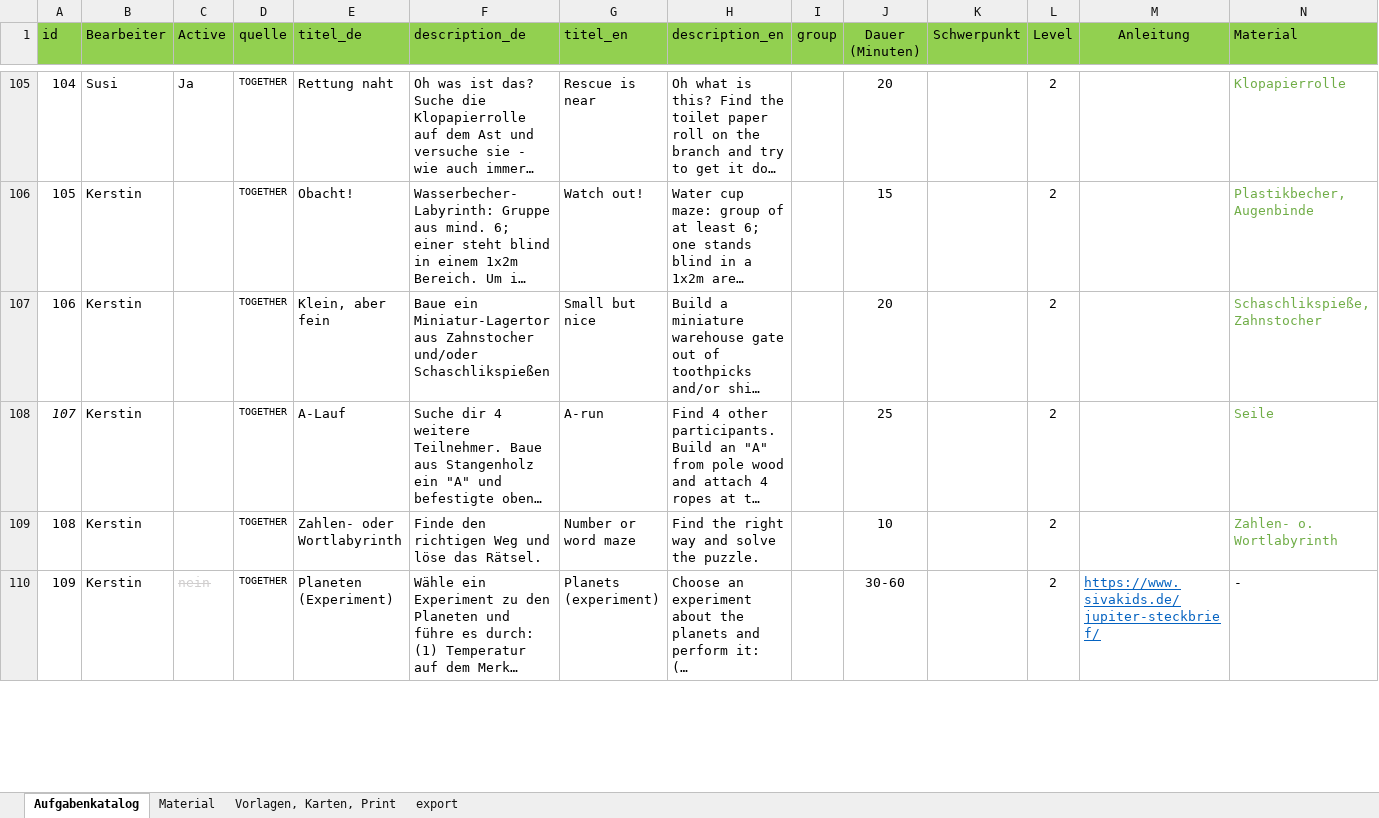
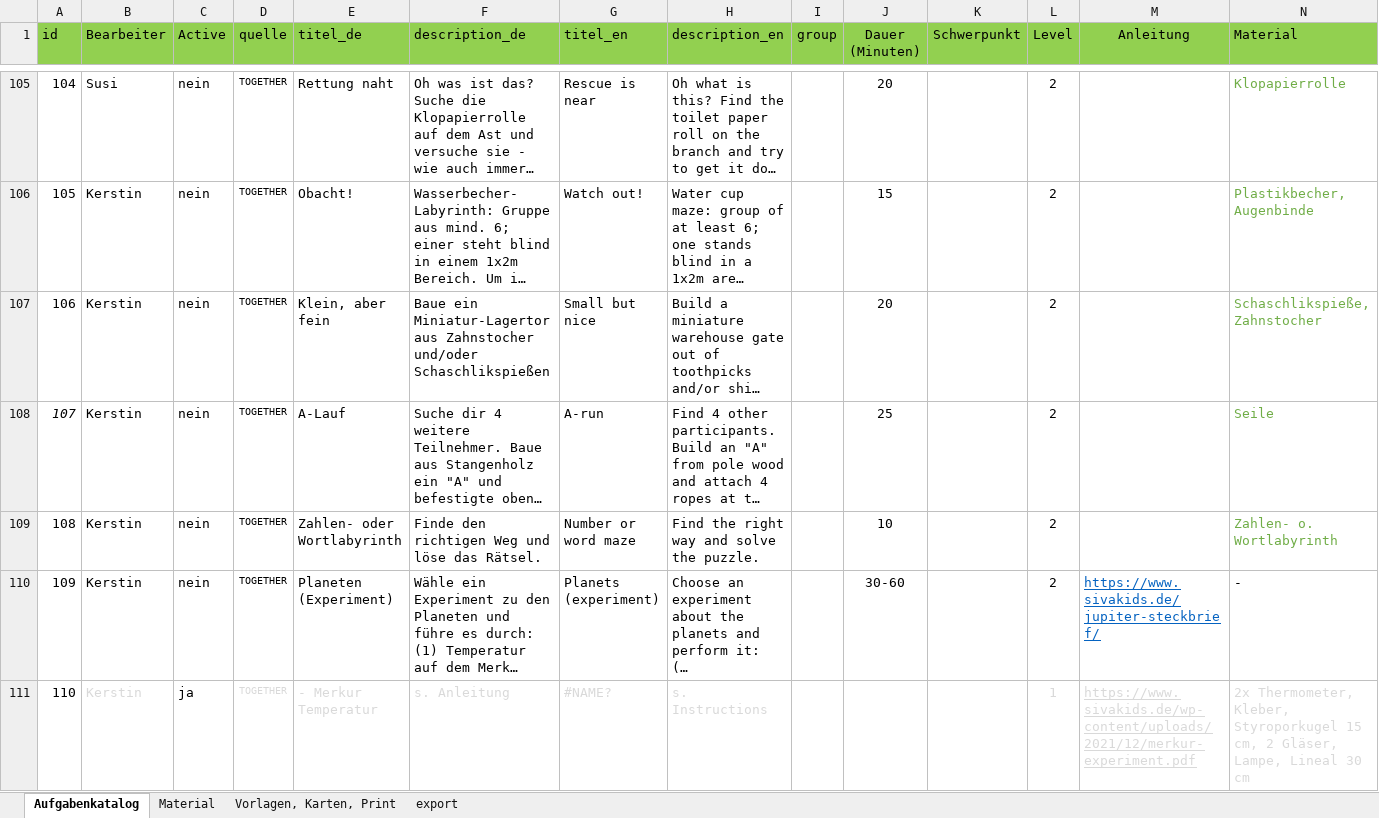
Before and after one commit to rstumpner/pieces, an Excel workbook: convert/together23_pieces_datenbank.xlsx, sheet Aufgabenkatalog, drawn as a sheet; only a part is shown, gaps mark what is left out; long unchanged cells end in …; values as stored, in another font and other column widths than the file's, no borders; rows hold the shown columns only; the diff covers the shown part only; the diff names each change by its address in the sheet, - before the commit and + after, or states it on an @@ line.

Commit message:
changed chellanges db update first import real level1 active

```diff
--- a/convert/together23_pieces_datenbank.xlsx (sheet Aufgabenkatalog)
+++ b/convert/together23_pieces_datenbank.xlsx (sheet Aufgabenkatalog)
-C105 (Active): Ja
+C105 (Active): nein
-C106:C109 (Active): (empty)
+C106:C109 (Active): nein
@@ C110 strikethrough: on → off, text colour: #D0CECE → black @@
+row 111: 110 | Kerstin | ja | TOGETHER | - Merkur Temperatur | s. Anleitung | #NAME? | s. Instructions |  |  |  | 1 | https://www.sivakids.de/wp-content/uploads/2021/12/merkur-experiment.pdf | 2x Thermometer, Kleber, Styroporkugel 15 cm, 2 Gläser, Lampe, Lineal 30 cm
```
Also changed, not shown: 265 added rows, 18 hidden or unhidden rows, 46 edited cells and cell formats elsewhere in this sheet, sheet export, hidden cells, 2 other files.
